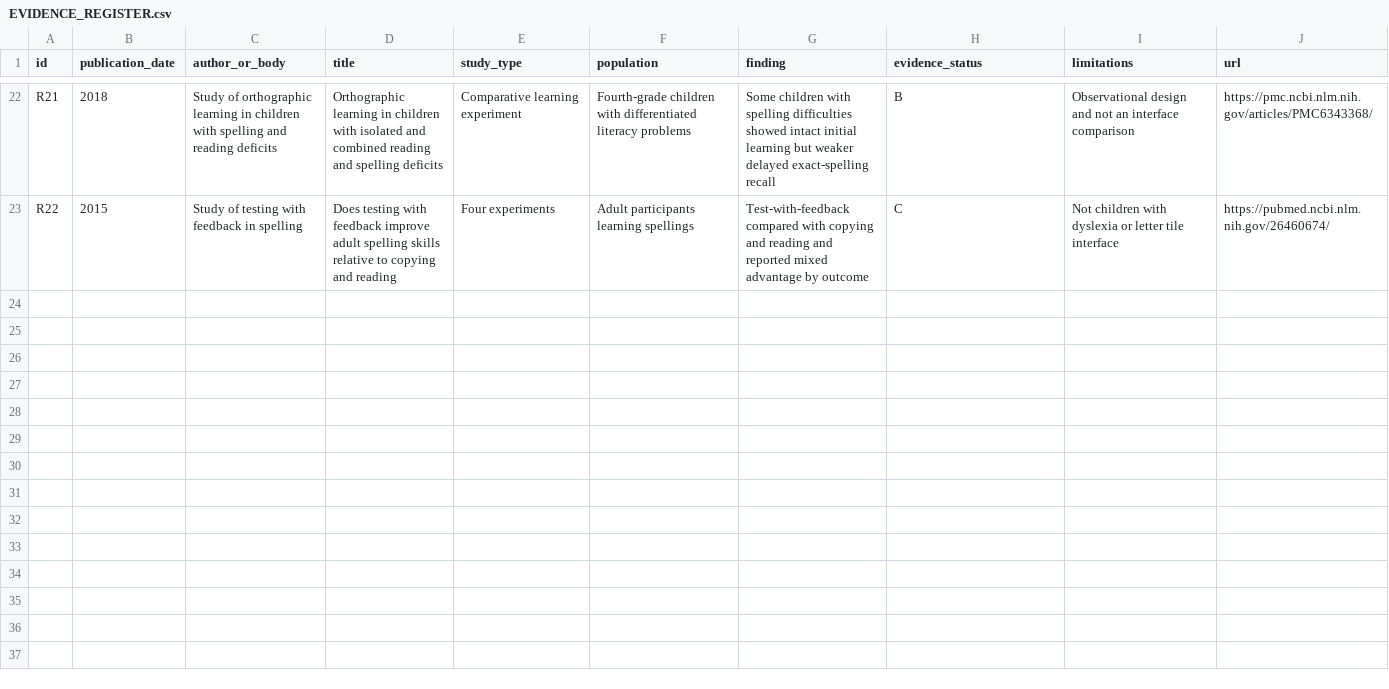
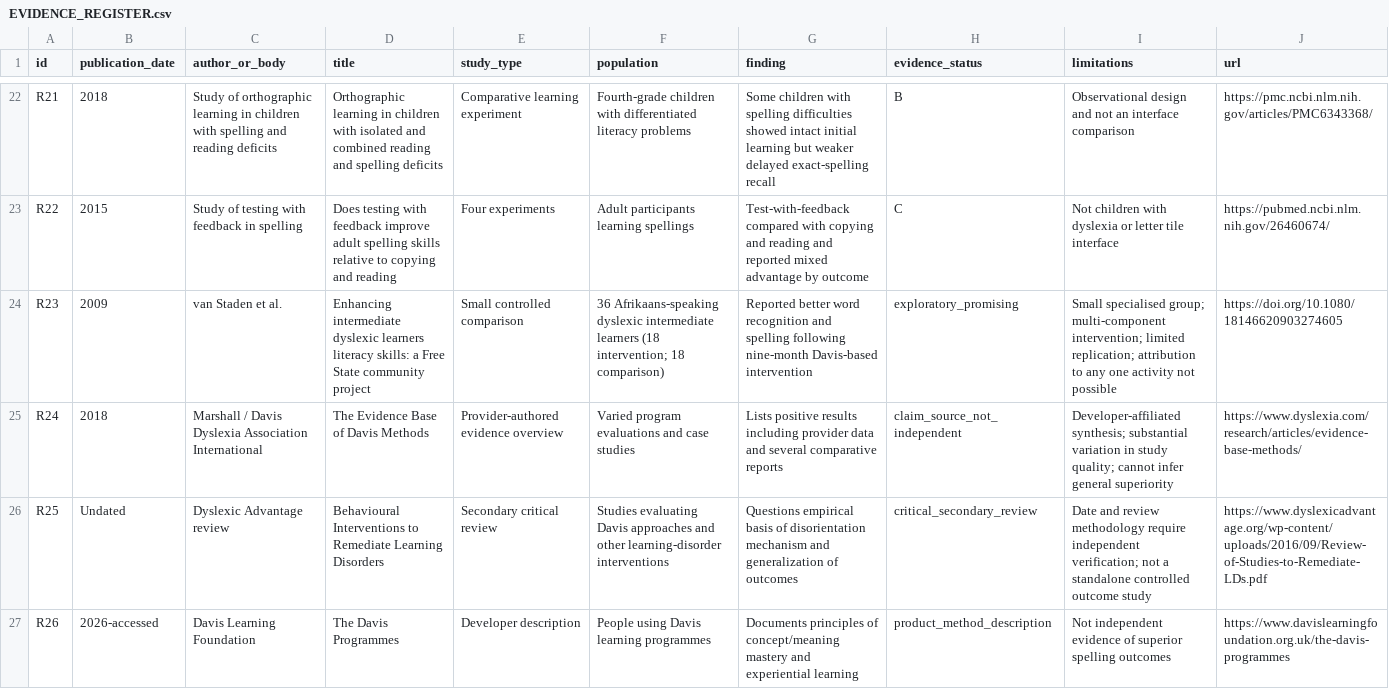
Before and after one commit to alihoco/spellquest-staging, a CSV file: research/EVIDENCE_REGISTER.csv, drawn as a sheet; only a part is shown, gaps mark what is left out.

Commit message:
Add Davis methods studies and evidence-quality assessment to spelling research register

```diff
--- a/research/EVIDENCE_REGISTER.csv
+++ b/research/EVIDENCE_REGISTER.csv
@@ -23 +23,5 @@ R21,2018,Study of orthographic learning in children with spelling and reading de
 R22,2015,Study of testing with feedback in spelling,Does testing with feedback improve adult spelling skills relative to copying and reading,Four experiments,Adult participants learning spellings,Test-with-feedback compared with copying and reading and reported mixed advantage by outcome,C,Not children with dyslexia or letter tile interface,https://pubmed.ncbi.nlm.nih.gov/26460674/
+R23,2009,van Staden et al.,Enhancing intermediate dyslexic learners literacy skills: a Free State community project,Small controlled comparison,36 Afrikaans-speaking dyslexic intermediate learners (18 intervention; 18 comparison),Reported better word recognition and spelling following nine-month Davis-based intervention,exploratory_promising,Small specialised group; multi-component intervention; limited replication; attribution to any one activity not possible,https://doi.org/10.1080/18146620903274605
+R24,2018,Marshall / Davis Dyslexia Association International,The Evidence Base of Davis Methods,Provider-authored evidence overview,Varied program evaluations and case studies,Lists positive results including provider data and several comparative reports,claim_source_not_independent,Developer-affiliated synthesis; substantial variation in study quality; cannot infer general superiority,https://www.dyslexia.com/research/articles/evidence-base-methods/
+R25,Undated,Dyslexic Advantage review,Behavioural Interventions to Remediate Learning Disorders,Secondary critical review,Studies evaluating Davis approaches and other learning-disorder interventions,Questions empirical basis of disorientation mechanism and generalization of outcomes,critical_secondary_review,Date and review methodology require independent verification; not a standalone controlled outcome study,https://www.dyslexicadvantage.org/wp-content/uploads/2016/09/Review-of-Studies-to-Remediate-LDs.pdf
+R26,2026-accessed,Davis Learning Foundation,The Davis Programmes,Developer description,People using Davis learning programmes,Documents principles of concept/meaning mastery and experiential learning,product_method_description,Not independent evidence of superior spelling outcomes,https://www.davislearningfoundation.org.uk/the-davis-programmes
```
